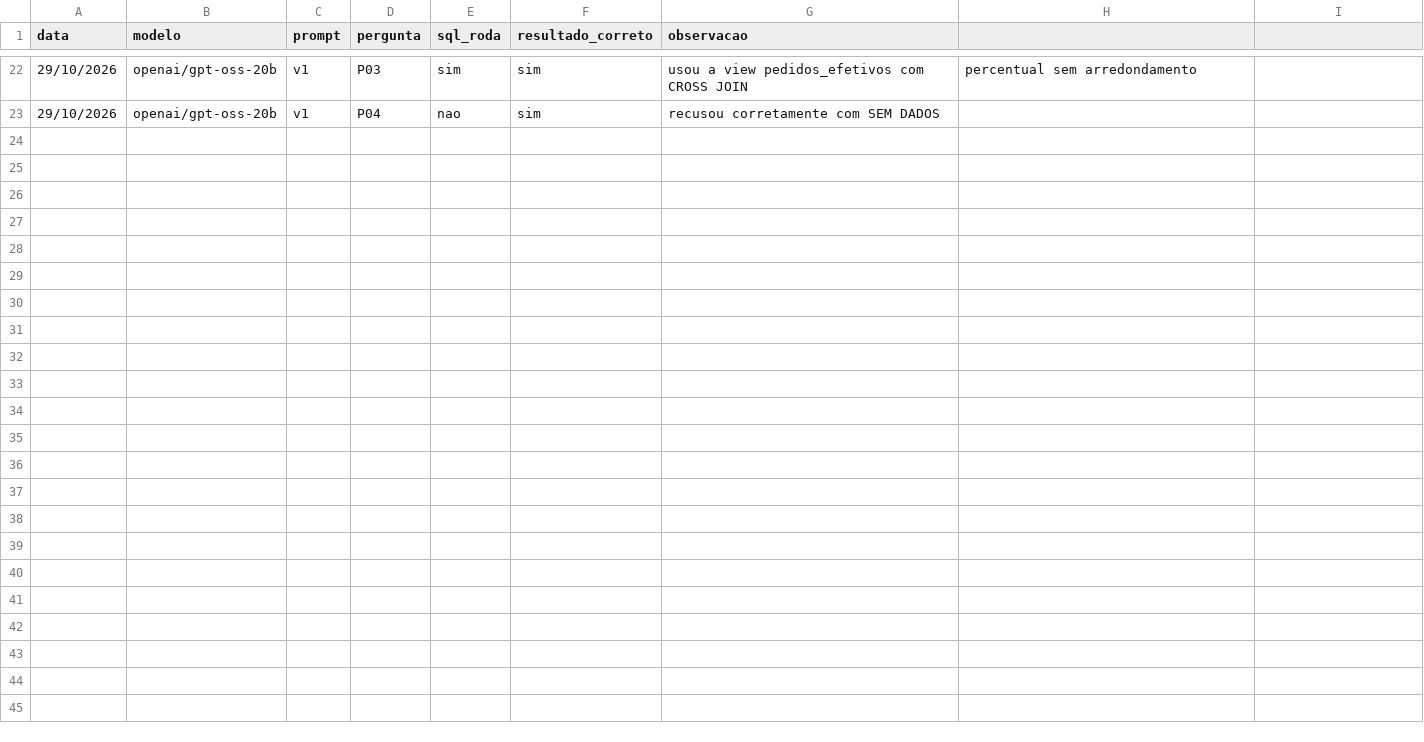
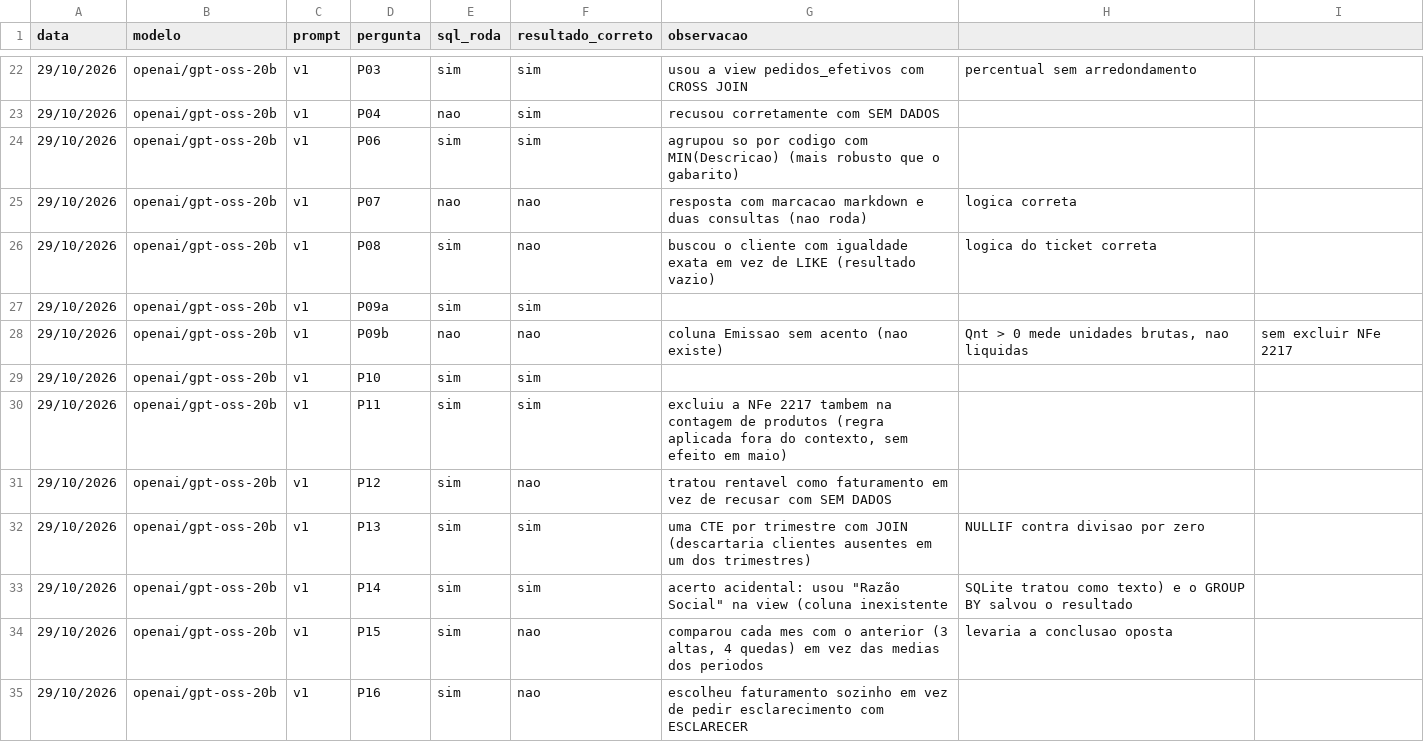
Before and after one commit to cvcs-git/agente-vendas, a CSV file: resultados/teste_manual_v1.csv, drawn as a sheet; only a part is shown, gaps mark what is left out; the diff names each change by its address in the sheet, - before the commit and + after, or states it on an @@ line.

Commit message:
atualização csv de testes

```diff
--- a/resultados/teste_manual_v1.csv
+++ b/resultados/teste_manual_v1.csv
+row 24: 29/10/2026 | openai/gpt-oss-20b | v1 | P06 | sim | sim | agrupou so por codigo com MIN(Descricao) (mais robusto que o gabarito)
+row 25: 29/10/2026 | openai/gpt-oss-20b | v1 | P07 | nao | nao | resposta com marcacao markdown e duas consultas (nao roda) | logica correta
+row 26: 29/10/2026 | openai/gpt-oss-20b | v1 | P08 | sim | nao | buscou o cliente com igualdade exata em vez de LIKE (resultado vazio) | logica do ticket correta
+row 27: 29/10/2026 | openai/gpt-oss-20b | v1 | P09a | sim | sim
+row 28: 29/10/2026 | openai/gpt-oss-20b | v1 | P09b | nao | nao | coluna Emissao sem acento (nao existe) | Qnt > 0 mede unidades brutas, nao liquidas | sem excluir NFe 2217
+row 29: 29/10/2026 | openai/gpt-oss-20b | v1 | P10 | sim | sim
+row 30: 29/10/2026 | openai/gpt-oss-20b | v1 | P11 | sim | sim | excluiu a NFe 2217 tambem na contagem de produtos (regra aplicada fora do contexto, sem efeito em maio)
+row 31: 29/10/2026 | openai/gpt-oss-20b | v1 | P12 | sim | nao | tratou rentavel como faturamento em vez de recusar com SEM DADOS
+row 32: 29/10/2026 | openai/gpt-oss-20b | v1 | P13 | sim | sim | uma CTE por trimestre com JOIN (descartaria clientes ausentes em um dos trimestres) | NULLIF contra divisao por zero
+row 33: 29/10/2026 | openai/gpt-oss-20b | v1 | P14 | sim | sim | acerto acidental: usou "Razão Social" na view (coluna inexistente | SQLite tratou como texto) e o GROUP BY salvou o resultado
+row 34: 29/10/2026 | openai/gpt-oss-20b | v1 | P15 | sim | nao | comparou cada mes com o anterior (3 altas, 4 quedas) em vez das medias dos periodos | levaria a conclusao oposta
+row 35: 29/10/2026 | openai/gpt-oss-20b | v1 | P16 | sim | nao | escolheu faturamento sozinho em vez de pedir esclarecimento com ESCLARECER
```
